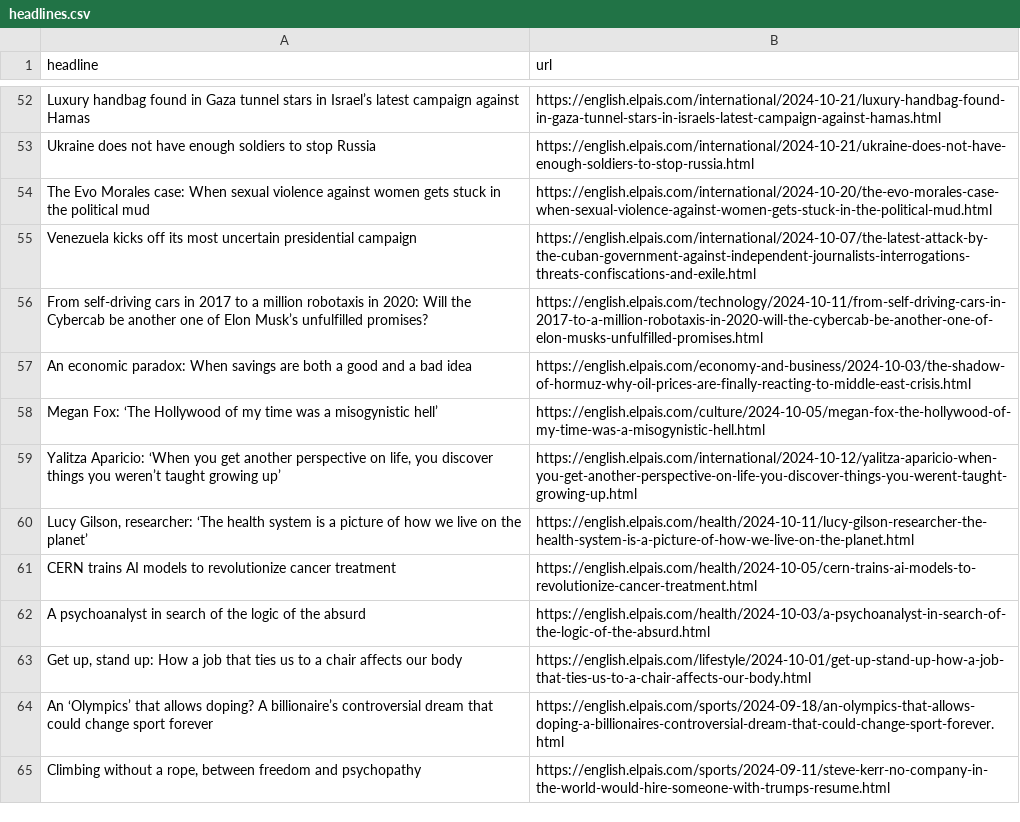
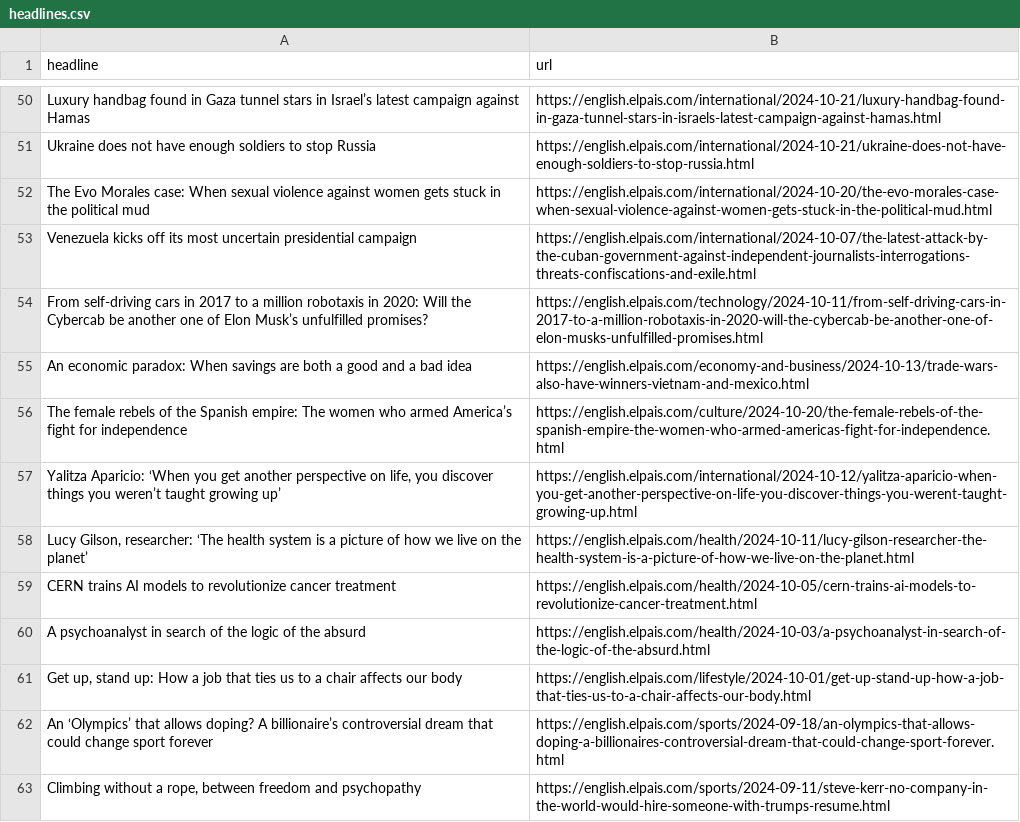
Before and after one commit to dafnikaravola/soma-s-autoscrapper, a CSV file: headlines.csv, drawn as a sheet; only a part is shown, gaps mark what is left out; the diff covers the shown part only.

```diff
--- a/headlines.csv
+++ b/headlines.csv
@@ -56,4 +54,4 @@ Venezuela kicks off its most uncertain presidential campaign,https://english.elp
 From self-driving cars in 2017 to a million robotaxis in 2020: Will the Cybercab be another one of Elon Musk’s unfulfilled promises?,https://english.elpais.com/technology/2024-10-11/from-self-driving-cars-in-2017-to-a-million-robotaxis-in-2020-will-the-cybercab-be-another-one-of-elon-musks-unfulfilled-promises.html
-An economic paradox: When savings are both a good and a bad idea,https://english.elpais.com/economy-and-business/2024-10-03/the-shadow-of-hormuz-why-oil-prices-are-finally-reacting-to-middle-east-crisis.html
-Megan Fox: ‘The Hollywood of my time was a misogynistic hell’,https://english.elpais.com/culture/2024-10-05/megan-fox-the-hollywood-of-my-time-was-a-misogynistic-hell.html
+An economic paradox: When savings are both a good and a bad idea,https://english.elpais.com/economy-and-business/2024-10-13/trade-wars-also-have-winners-vietnam-and-mexico.html
+The female rebels of the Spanish empire: The women who armed America’s fight for independence,https://english.elpais.com/culture/2024-10-20/the-female-rebels-of-the-spanish-empire-the-women-who-armed-americas-fight-for-independence.html
 "Yalitza Aparicio: ‘When you get another perspective on life, you discover things you weren’t taught growing up’  ",https://english.elpais.com/international/2024-10-12/yalitza-aparicio-when-you-get-another-perspective-on-life-you-discover-things-you-werent-taught-growing-up.html
```
Also changed, not shown: 42 added rows, 43 removed rows and 3 moved rows elsewhere in this file.
